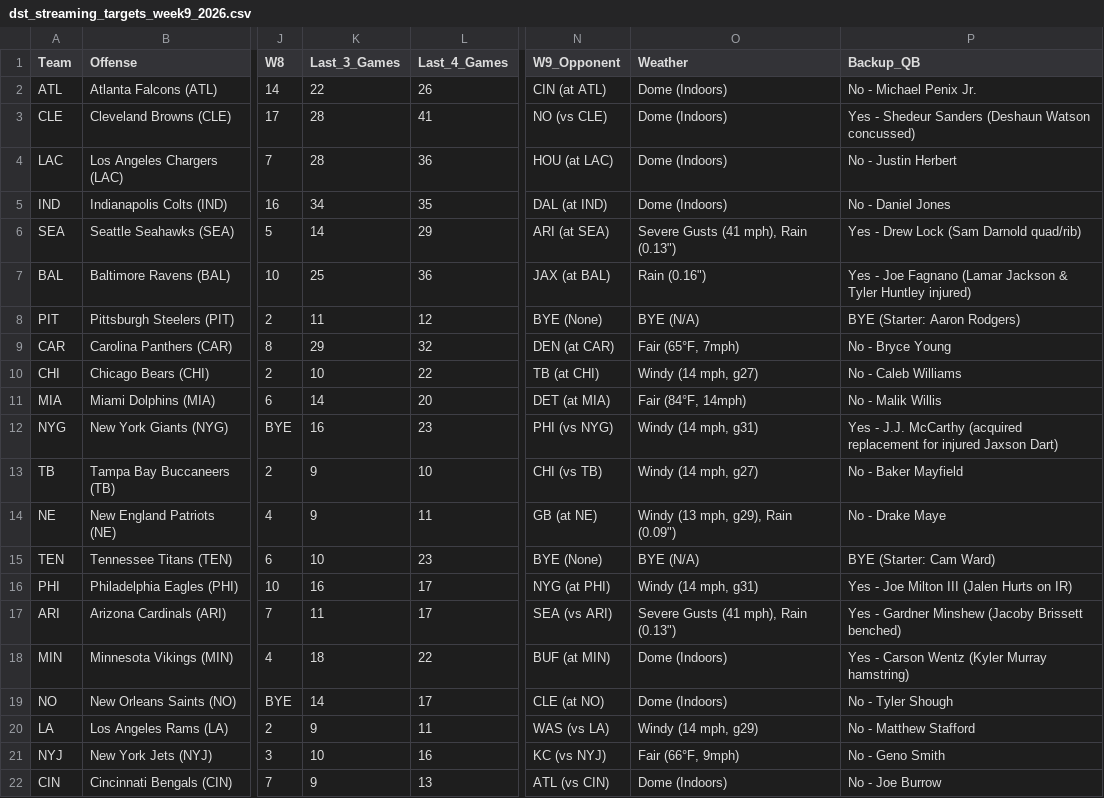
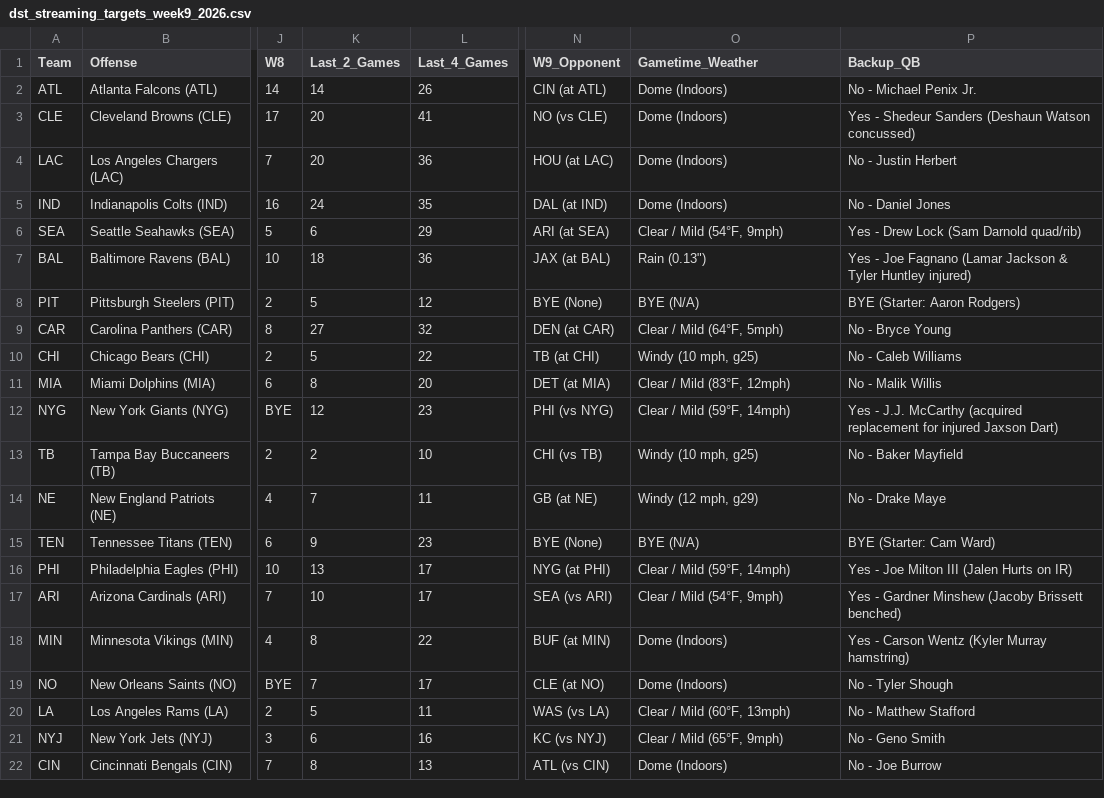
Before and after one commit to paulberman28-code/Fantasy-Football-Defense-Streamer-Tool, a CSV file: dst_streaming_targets_week9_2026.csv, drawn as a sheet; only a part is shown, gaps mark what is left out; the diff covers the shown part only; the diff names each change by its address in the sheet, - before the commit and + after, or states it on an @@ line.

Commit message:
Change rolling metric to Last 2 Games and refine weather to exact 3-hour game-time window

```diff
--- a/dst_streaming_targets_week9_2026.csv
+++ b/dst_streaming_targets_week9_2026.csv
-K1: Last_3_Games
+K1: Last_2_Games
-O1: Weather
+O1: Gametime_Weather
-K2 (Last_2_Games): 22
+K2 (Last_2_Games): 14
-K3:K4 (Last_2_Games): 28
+K3:K4 (Last_2_Games): 20
-K5 (Last_2_Games): 34
+K5 (Last_2_Games): 24
-K6 (Last_2_Games): 14
+K6 (Last_2_Games): 6
-O6 (Gametime_Weather): Severe Gusts (41 mph), Rain (0.13")
+O6 (Gametime_Weather): Clear / Mild (54°F, 9mph)
-K7 (Last_2_Games): 25
+K7 (Last_2_Games): 18
-O7 (Gametime_Weather): Rain (0.16")
+O7 (Gametime_Weather): Rain (0.13")
-K8 (Last_2_Games): 11
+K8 (Last_2_Games): 5
-K9 (Last_2_Games): 29
+K9 (Last_2_Games): 27
-O9 (Gametime_Weather): Fair (65°F, 7mph)
+O9 (Gametime_Weather): Clear / Mild (64°F, 5mph)
-K10 (Last_2_Games): 10
+K10 (Last_2_Games): 5
-O10 (Gametime_Weather): Windy (14 mph, g27)
+O10 (Gametime_Weather): Windy (10 mph, g25)
-K11 (Last_2_Games): 14
+K11 (Last_2_Games): 8
-O11 (Gametime_Weather): Fair (84°F, 14mph)
+O11 (Gametime_Weather): Clear / Mild (83°F, 12mph)
-K12 (Last_2_Games): 16
+K12 (Last_2_Games): 12
-O12 (Gametime_Weather): Windy (14 mph, g31)
+O12 (Gametime_Weather): Clear / Mild (59°F, 14mph)
-K13 (Last_2_Games): 9
+K13 (Last_2_Games): 2
-O13 (Gametime_Weather): Windy (14 mph, g27)
+O13 (Gametime_Weather): Windy (10 mph, g25)
-K14 (Last_2_Games): 9
+K14 (Last_2_Games): 7
-O14 (Gametime_Weather): Windy (13 mph, g29), Rain (0.09")
+O14 (Gametime_Weather): Windy (12 mph, g29)
-K15 (Last_2_Games): 10
+K15 (Last_2_Games): 9
-K16 (Last_2_Games): 16
+K16 (Last_2_Games): 13
-O16 (Gametime_Weather): Windy (14 mph, g31)
+O16 (Gametime_Weather): Clear / Mild (59°F, 14mph)
-K17 (Last_2_Games): 11
+K17 (Last_2_Games): 10
-O17 (Gametime_Weather): Severe Gusts (41 mph), Rain (0.13")
+O17 (Gametime_Weather): Clear / Mild (54°F, 9mph)
-K18 (Last_2_Games): 18
+K18 (Last_2_Games): 8
-K19 (Last_2_Games): 14
+K19 (Last_2_Games): 7
-K20 (Last_2_Games): 9
+K20 (Last_2_Games): 5
-O20 (Gametime_Weather): Windy (14 mph, g29)
+O20 (Gametime_Weather): Clear / Mild (60°F, 13mph)
-K21 (Last_2_Games): 10
+K21 (Last_2_Games): 6
-O21 (Gametime_Weather): Fair (66°F, 9mph)
+O21 (Gametime_Weather): Clear / Mild (65°F, 9mph)
-K22 (Last_2_Games): 9
+K22 (Last_2_Games): 8
```
Also changed, not shown: 19 edited cells elsewhere in this file, 2 other files.
